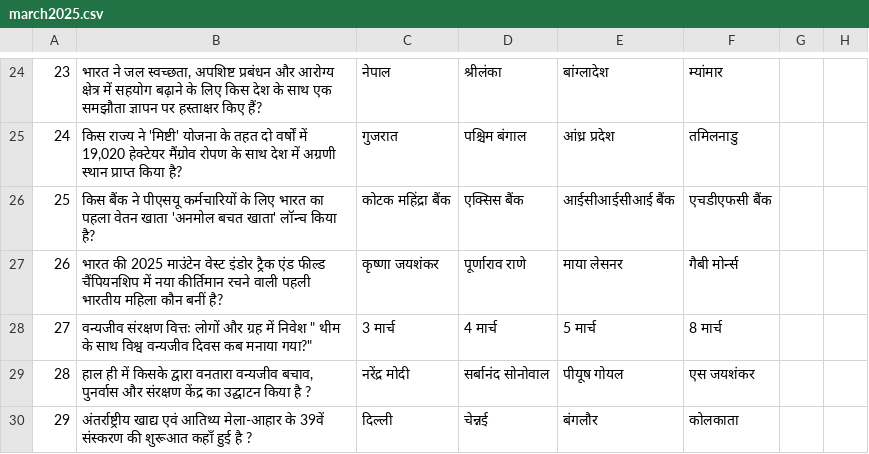
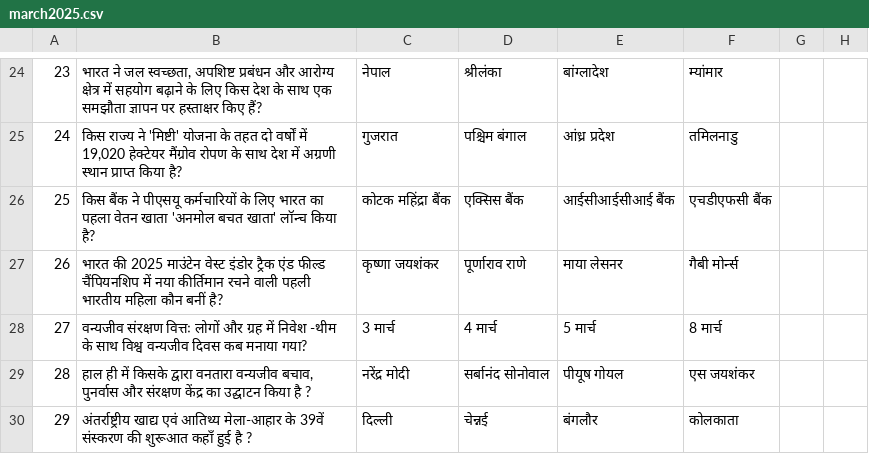
Before and after one commit to its0su0rj/owspracticeits-suraj, a CSV file: march2025.csv, drawn as a sheet; only a part is shown, gaps mark what is left out.

Commit message:
Update march2025.csv

```diff
--- a/march2025.csv
+++ b/march2025.csv
@@ -27,3 +27,3 @@
 "26","भारत की 2025 माउंटेन वेस्ट इंडोर ट्रैक एंड फील्ड चैंपियनशिप में नया कीर्तिमान रचने वाली पहली भारतीय महिला कौन बनीं है?","कृष्णा जयशंकर","पूर्णाराव राणे","माया लेसनर","गैबी मोर्न्स"
-"27","" वन्यजीव संरक्षण वित्तः लोगों और ग्रह में निवेश " थीम के साथ विश्व वन्यजीव दिवस कब मनाया गया?","3 मार्च","4 मार्च","5 मार्च","8 मार्च"
+"27","वन्यजीव संरक्षण वित्तः लोगों और ग्रह में निवेश -थीम के साथ विश्व वन्यजीव दिवस कब मनाया गया?","3 मार्च","4 मार्च","5 मार्च","8 मार्च"
 "28","हाल ही में किसके द्वारा वनतारा वन्यजीव बचाव, पुनर्वास और संरक्षण केंद्र का उद्घाटन किया है ?","नरेंद्र मोदी","सर्बानंद सोनोवाल","पीयूष गोयल","एस जयशंकर"
```
